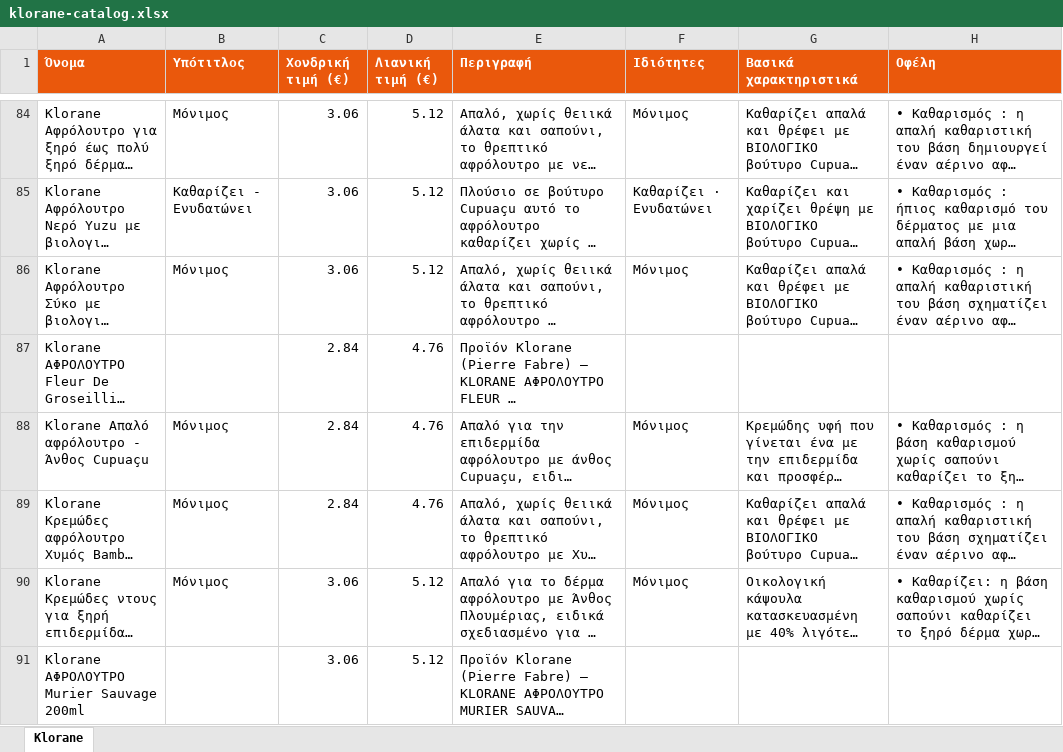
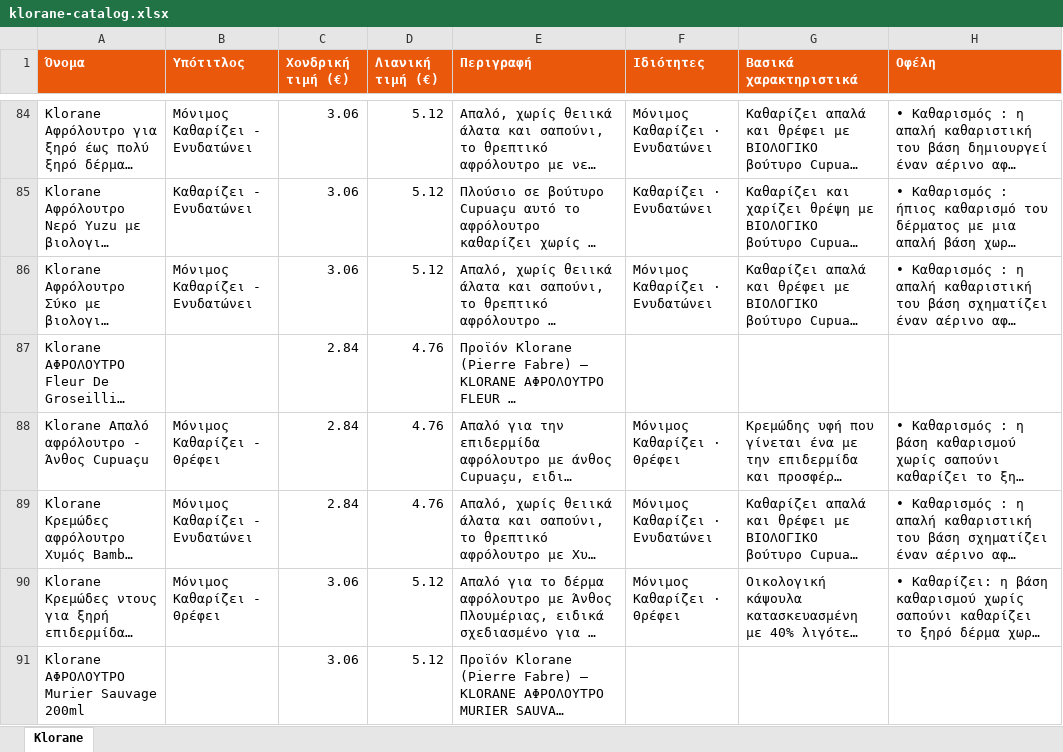
Before and after one commit to tasosnikitakis/sunscreens-, an Excel workbook: klorane-catalog.xlsx, sheet Klorane, drawn as a sheet; only a part is shown, gaps mark what is left out; long unchanged cells end in …; values as stored, in another font and other column widths than the file's, no borders; the diff covers the shown part only; the diff names each change by its address in the sheet, - before the commit and + after, or states it on an @@ line.

```diff
--- a/klorane-catalog.xlsx (sheet Klorane)
+++ b/klorane-catalog.xlsx (sheet Klorane)
-B84 (Υπότιτλος): Μόνιμος
+B84 (Υπότιτλος): Μόνιμος Καθαρίζει - Ενυδατώνει
-F84 (Ιδιότητες): Μόνιμος
+F84 (Ιδιότητες): Μόνιμος Καθαρίζει · Ενυδατώνει
-B86 (Υπότιτλος): Μόνιμος
+B86 (Υπότιτλος): Μόνιμος Καθαρίζει - Ενυδατώνει
-F86 (Ιδιότητες): Μόνιμος
+F86 (Ιδιότητες): Μόνιμος Καθαρίζει · Ενυδατώνει
-B88 (Υπότιτλος): Μόνιμος
+B88 (Υπότιτλος): Μόνιμος Καθαρίζει - Θρέφει
-F88 (Ιδιότητες): Μόνιμος
+F88 (Ιδιότητες): Μόνιμος Καθαρίζει · Θρέφει
-B89 (Υπότιτλος): Μόνιμος
+B89 (Υπότιτλος): Μόνιμος Καθαρίζει - Ενυδατώνει
-F89 (Ιδιότητες): Μόνιμος
+F89 (Ιδιότητες): Μόνιμος Καθαρίζει · Ενυδατώνει
-B90 (Υπότιτλος): Μόνιμος
+B90 (Υπότιτλος): Μόνιμος Καθαρίζει - Θρέφει
-F90 (Ιδιότητες): Μόνιμος
+F90 (Ιδιότητες): Μόνιμος Καθαρίζει · Θρέφει
```
Also changed, not shown: 290 edited cells elsewhere in this sheet, 3 other files.
